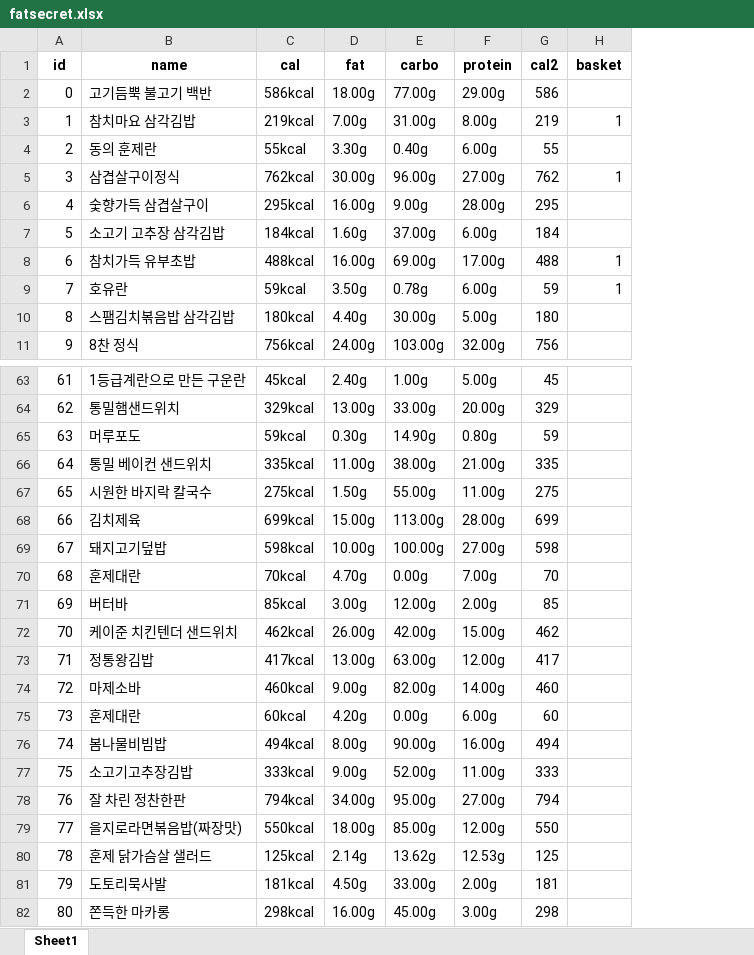
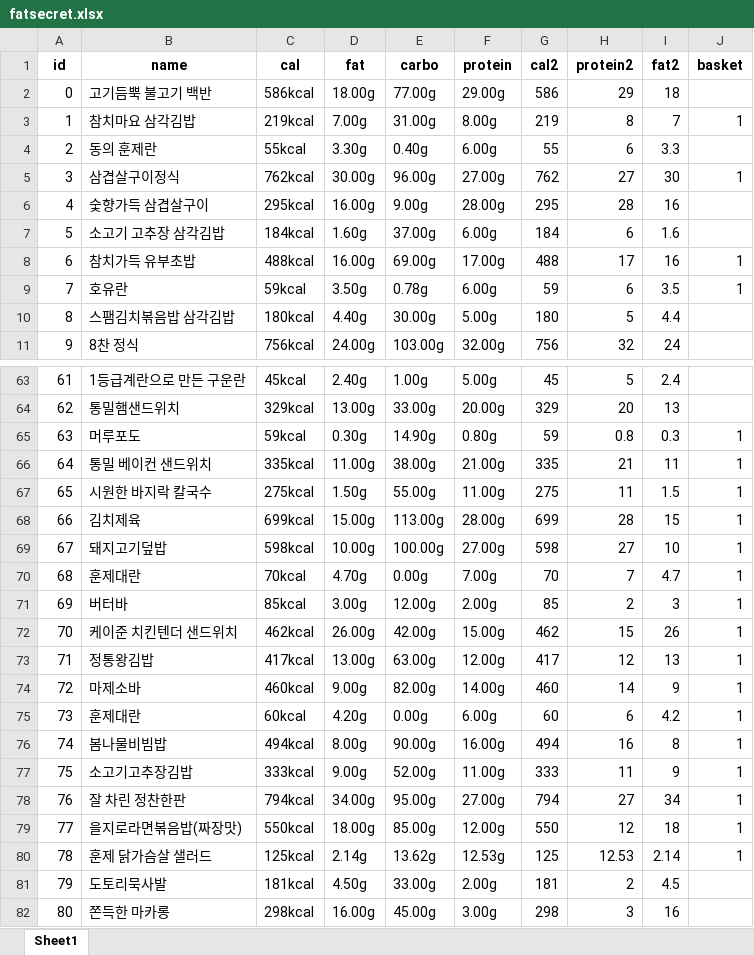
Before and after one commit to jooaa0707/fatsecret9, an Excel workbook: fatsecret.xlsx, sheet Sheet1, drawn as a sheet; only a part is shown, gaps mark what is left out; values as stored, in another font and other column widths than the file's, no borders; addresses are those after the commit; the diff covers the shown part only; the diff names each change by its address in the sheet, - before the commit and + after, or states it on an @@ line.

```diff
--- a/fatsecret.xlsx (sheet Sheet1)
+++ b/fatsecret.xlsx (sheet Sheet1)
+column H (protein2), rows 2-11: 29 | 8 | 6 | 27 | 28 | 6 | 17 | 6 | 5 | 32; rows 63-82: 5 | 20 | 0.8 | 21 | 11 | 28 | 27 | 7 | 2 | 15 | 12 | 14 | 6 | 16 | 11 | 27 | 12 | 12.53 | 2 | 3
+column I (fat2), rows 2-11: 18 | 7 | 3.3 | 30 | 16 | 1.6 | 16 | 3.5 | 4.4 | 24; rows 63-82: 2.4 | 13 | 0.3 | 11 | 1.5 | 15 | 10 | 4.7 | 3 | 26 | 13 | 9 | 4.2 | 8 | 9 | 34 | 18 | 2.14 | 4.5 | 16
-J65:J80 (basket): (empty)
+J65:J80 (basket): 1
```
Also changed, not shown: 45 edited cells elsewhere in this sheet, 3 other files.
